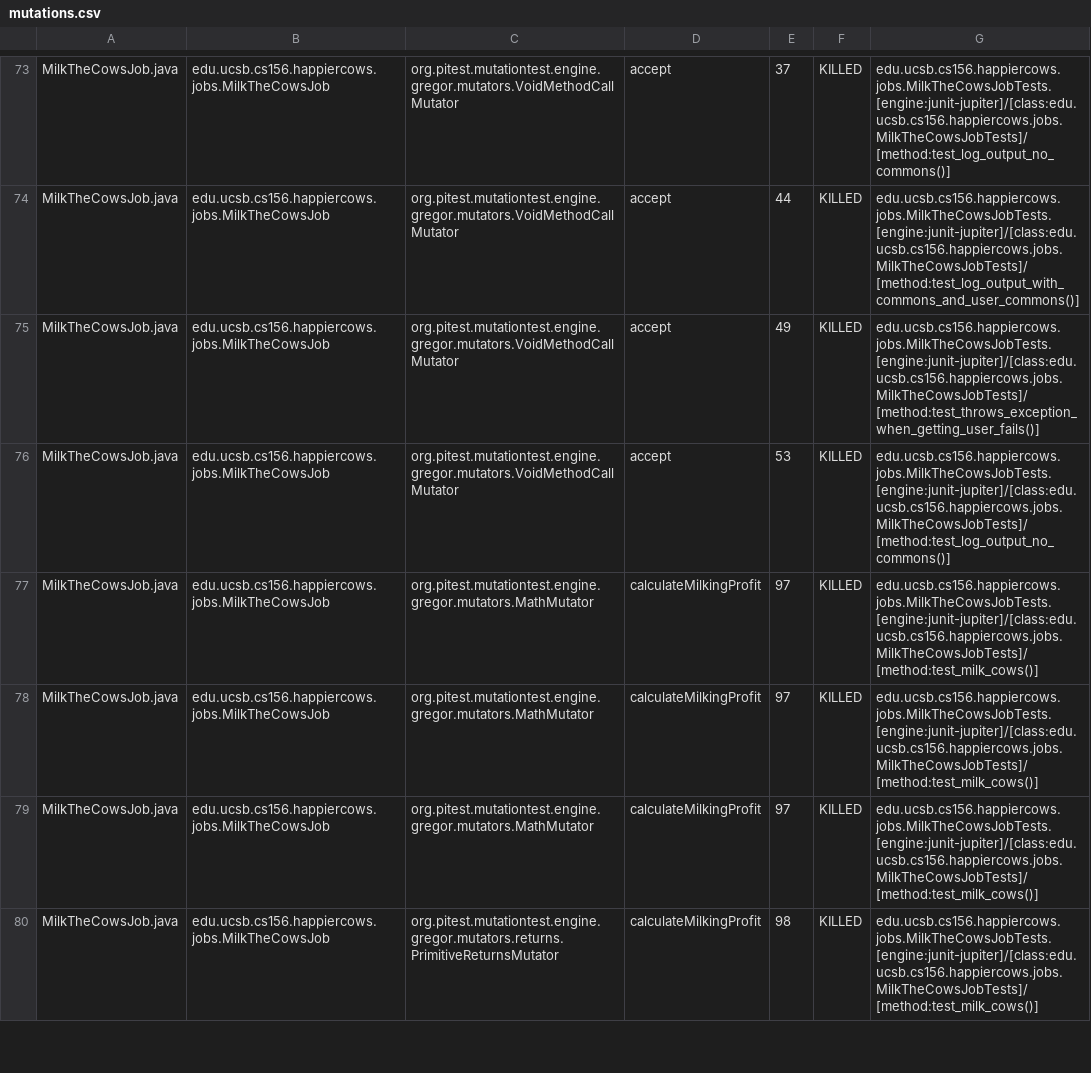
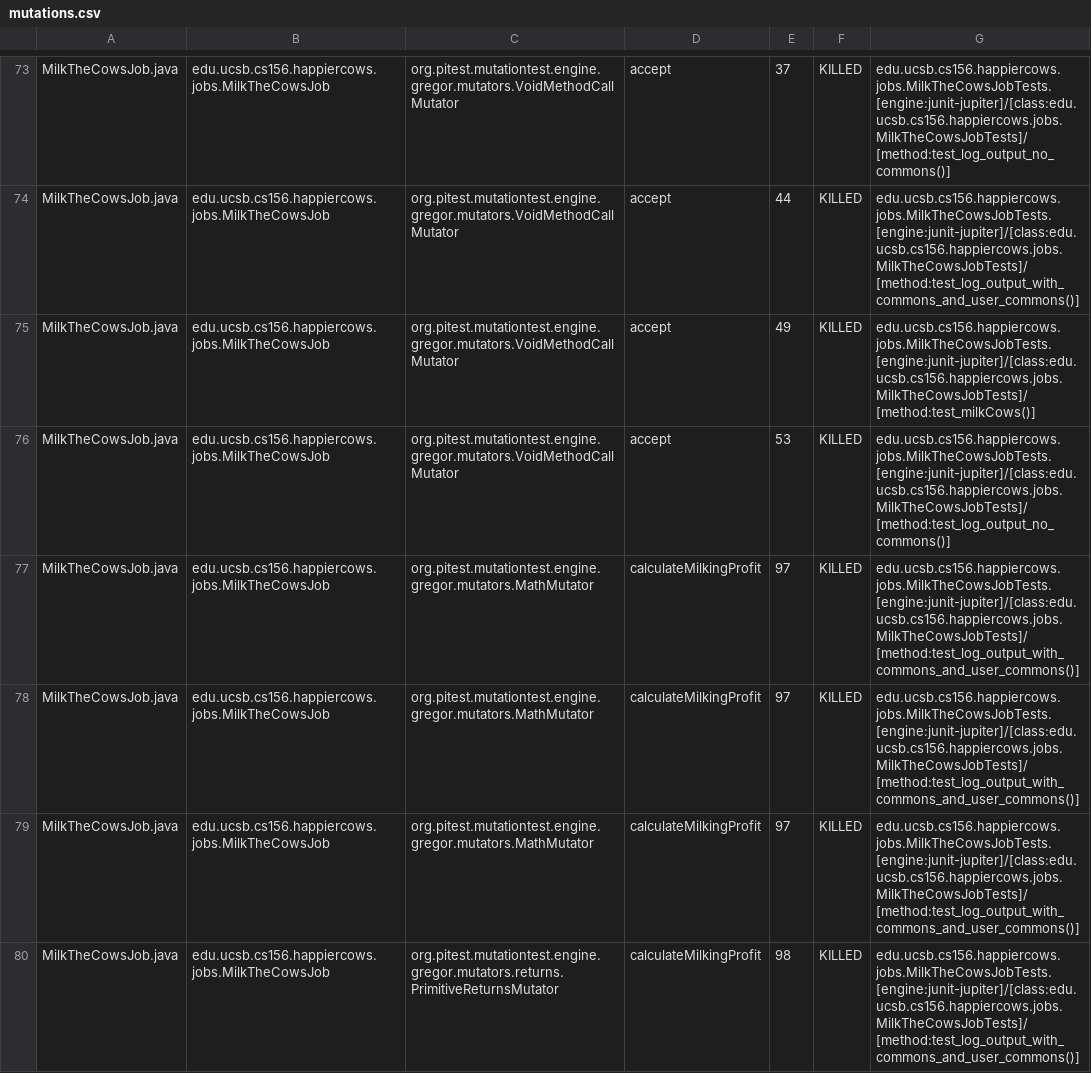
Before and after one commit to ucsb-cs156-s23/proj-happycows-s23-6pm-4, a CSV file: prs/30/pitest/mutations.csv, drawn as a sheet; only a part is shown, gaps mark what is left out; the diff covers the shown part only.

Commit message:
Deploying to gh-pages from @ ucsb-cs156-s23/proj-happycows-s23-6pm-4@7343984d7ee28ed6308bd98ac976161e233d7a06 🚀

```diff
--- a/prs/30/pitest/mutations.csv
+++ b/prs/30/pitest/mutations.csv
@@ -74,7 +74,7 @@ MilkTheCowsJob.java,edu.ucsb.cs156.happiercows.jobs.MilkTheCowsJob,org.pitest.mu
 MilkTheCowsJob.java,edu.ucsb.cs156.happiercows.jobs.MilkTheCowsJob,org.pitest.mutationtest.engine.gregor.mutators.VoidMethodCallMutator,accept,44,KILLED,edu.ucsb.cs156.happiercows.jobs.MilkTheCowsJobTests.[engine:junit-jupiter]/[class:edu.ucsb.cs156.happiercows.jobs.MilkTheCowsJobTests]/[method:test_log_output_with_commons_and_user_commons()]
-MilkTheCowsJob.java,edu.ucsb.cs156.happiercows.jobs.MilkTheCowsJob,org.pitest.mutationtest.engine.gregor.mutators.VoidMethodCallMutator,accept,49,KILLED,edu.ucsb.cs156.happiercows.jobs.MilkTheCowsJobTests.[engine:junit-jupiter]/[class:edu.ucsb.cs156.happiercows.jobs.MilkTheCowsJobTests]/[method:test_throws_exception_when_getting_user_fails()]
+MilkTheCowsJob.java,edu.ucsb.cs156.happiercows.jobs.MilkTheCowsJob,org.pitest.mutationtest.engine.gregor.mutators.VoidMethodCallMutator,accept,49,KILLED,edu.ucsb.cs156.happiercows.jobs.MilkTheCowsJobTests.[engine:junit-jupiter]/[class:edu.ucsb.cs156.happiercows.jobs.MilkTheCowsJobTests]/[method:test_milkCows()]
 MilkTheCowsJob.java,edu.ucsb.cs156.happiercows.jobs.MilkTheCowsJob,org.pitest.mutationtest.engine.gregor.mutators.VoidMethodCallMutator,accept,53,KILLED,edu.ucsb.cs156.happiercows.jobs.MilkTheCowsJobTests.[engine:junit-jupiter]/[class:edu.ucsb.cs156.happiercows.jobs.MilkTheCowsJobTests]/[method:test_log_output_no_commons()]
-MilkTheCowsJob.java,edu.ucsb.cs156.happiercows.jobs.MilkTheCowsJob,org.pitest.mutationtest.engine.gregor.mutators.MathMutator,calculateMilkingProfit,97,KILLED,edu.ucsb.cs156.happiercows.jobs.MilkTheCowsJobTests.[engine:junit-jupiter]/[class:edu.ucsb.cs156.happiercows.jobs.MilkTheCowsJobTests]/[method:test_milk_cows()]
-MilkTheCowsJob.java,edu.ucsb.cs156.happiercows.jobs.MilkTheCowsJob,org.pitest.mutationtest.engine.gregor.mutators.MathMutator,calculateMilkingProfit,97,KILLED,edu.ucsb.cs156.happiercows.jobs.MilkTheCowsJobTests.[engine:junit-jupiter]/[class:edu.ucsb.cs156.happiercows.jobs.MilkTheCowsJobTests]/[method:test_milk_cows()]
-MilkTheCowsJob.java,edu.ucsb.cs156.happiercows.jobs.MilkTheCowsJob,org.pitest.mutationtest.engine.gregor.mutators.MathMutator,calculateMilkingProfit,97,KILLED,edu.ucsb.cs156.happiercows.jobs.MilkTheCowsJobTests.[engine:junit-jupiter]/[class:edu.ucsb.cs156.happiercows.jobs.MilkTheCowsJobTests]/[method:test_milk_cows()]
-MilkTheCowsJob.java,edu.ucsb.cs156.happiercows.jobs.MilkTheCowsJob,org.pitest.mutationtest.engine.gregor.mutators.returns.PrimitiveReturnsMutator,calculateMilkingProfit,98,KILLED,edu.ucsb.cs156.happiercows.jobs.MilkTheCowsJobTests.[engine:junit-jupiter]/[class:edu.ucsb.cs156.happiercows.jobs.MilkTheCowsJobTests]/[method:test_milk_cows()]
+MilkTheCowsJob.java,edu.ucsb.cs156.happiercows.jobs.MilkTheCowsJob,org.pitest.mutationtest.engine.gregor.mutators.MathMutator,calculateMilkingProfit,97,KILLED,edu.ucsb.cs156.happiercows.jobs.MilkTheCowsJobTests.[engine:junit-jupiter]/[class:edu.ucsb.cs156.happiercows.jobs.MilkTheCowsJobTests]/[method:test_log_output_with_commons_and_user_commons()]
+MilkTheCowsJob.java,edu.ucsb.cs156.happiercows.jobs.MilkTheCowsJob,org.pitest.mutationtest.engine.gregor.mutators.MathMutator,calculateMilkingProfit,97,KILLED,edu.ucsb.cs156.happiercows.jobs.MilkTheCowsJobTests.[engine:junit-jupiter]/[class:edu.ucsb.cs156.happiercows.jobs.MilkTheCowsJobTests]/[method:test_log_output_with_commons_and_user_commons()]
+MilkTheCowsJob.java,edu.ucsb.cs156.happiercows.jobs.MilkTheCowsJob,org.pitest.mutationtest.engine.gregor.mutators.MathMutator,calculateMilkingProfit,97,KILLED,edu.ucsb.cs156.happiercows.jobs.MilkTheCowsJobTests.[engine:junit-jupiter]/[class:edu.ucsb.cs156.happiercows.jobs.MilkTheCowsJobTests]/[method:test_log_output_with_commons_and_user_commons()]
+MilkTheCowsJob.java,edu.ucsb.cs156.happiercows.jobs.MilkTheCowsJob,org.pitest.mutationtest.engine.gregor.mutators.returns.PrimitiveReturnsMutator,calculateMilkingProfit,98,KILLED,edu.ucsb.cs156.happiercows.jobs.MilkTheCowsJobTests.[engine:junit-jupiter]/[class:edu.ucsb.cs156.happiercows.jobs.MilkTheCowsJobTests]/[method:test_log_output_with_commons_and_user_commons()]
```
Also changed, not shown: 19 edited cells elsewhere in this file, 22 other files.
